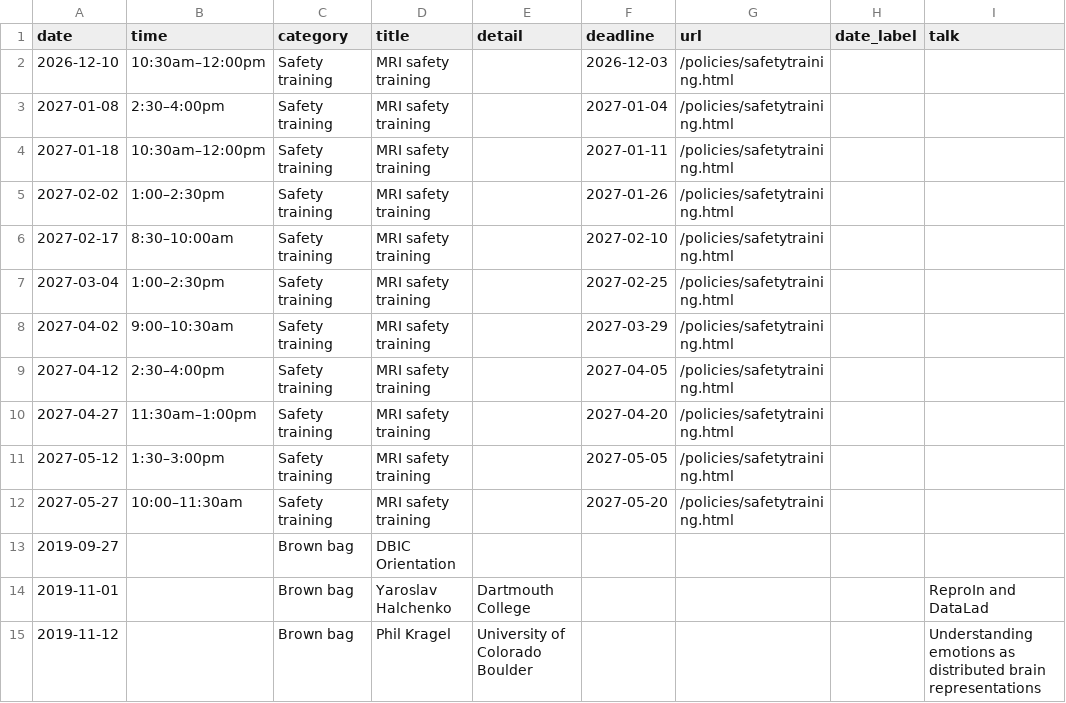
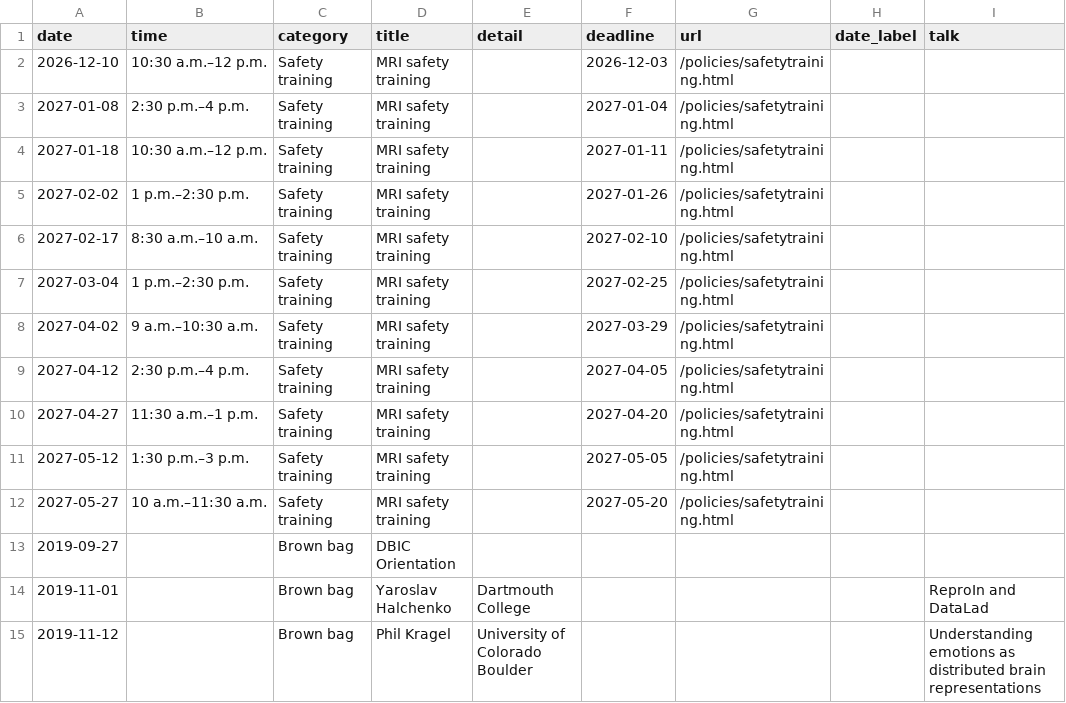
Before and after one commit to dbic/dbic.github.io, a CSV file: _data/events.csv, drawn as a sheet; only a part is shown.

Commit message:
apply date and time format changes

```diff
--- a/_data/events.csv
+++ b/_data/events.csv
@@ -1,13 +1,13 @@
 date,time,category,title,detail,deadline,url,date_label,talk
-2026-12-10,10:30am–12:00pm,Safety training,MRI safety training,,2026-12-03,/policies/safetytraining.html,
-2027-01-08,2:30–4:00pm,Safety training,MRI safety training,,2027-01-04,/policies/safetytraining.html,
-2027-01-18,10:30am–12:00pm,Safety training,MRI safety training,,2027-01-11,/policies/safetytraining.html,
-2027-02-02,1:00–2:30pm,Safety training,MRI safety training,,2027-01-26,/policies/safetytraining.html,
-2027-02-17,8:30–10:00am,Safety training,MRI safety training,,2027-02-10,/policies/safetytraining.html,
-2027-03-04,1:00–2:30pm,Safety training,MRI safety training,,2027-02-25,/policies/safetytraining.html,
-2027-04-02,9:00–10:30am,Safety training,MRI safety training,,2027-03-29,/policies/safetytraining.html,
-2027-04-12,2:30–4:00pm,Safety training,MRI safety training,,2027-04-05,/policies/safetytraining.html,
-2027-04-27,11:30am–1:00pm,Safety training,MRI safety training,,2027-04-20,/policies/safetytraining.html,
-2027-05-12,1:30–3:00pm,Safety training,MRI safety training,,2027-05-05,/policies/safetytraining.html,
-2027-05-27,10:00–11:30am,Safety training,MRI safety training,,2027-05-20,/policies/safetytraining.html,
+2026-12-10,10:30 a.m.–12 p.m.,Safety training,MRI safety training,,2026-12-03,/policies/safetytraining.html,
+2027-01-08,2:30 p.m.–4 p.m.,Safety training,MRI safety training,,2027-01-04,/policies/safetytraining.html,
+2027-01-18,10:30 a.m.–12 p.m.,Safety training,MRI safety training,,2027-01-11,/policies/safetytraining.html,
+2027-02-02,1 p.m.–2:30 p.m.,Safety training,MRI safety training,,2027-01-26,/policies/safetytraining.html,
+2027-02-17,8:30 a.m.–10 a.m.,Safety training,MRI safety training,,2027-02-10,/policies/safetytraining.html,
+2027-03-04,1 p.m.–2:30 p.m.,Safety training,MRI safety training,,2027-02-25,/policies/safetytraining.html,
+2027-04-02,9 a.m.–10:30 a.m.,Safety training,MRI safety training,,2027-03-29,/policies/safetytraining.html,
+2027-04-12,2:30 p.m.–4 p.m.,Safety training,MRI safety training,,2027-04-05,/policies/safetytraining.html,
+2027-04-27,11:30 a.m.–1 p.m.,Safety training,MRI safety training,,2027-04-20,/policies/safetytraining.html,
+2027-05-12,1:30 p.m.–3 p.m.,Safety training,MRI safety training,,2027-05-05,/policies/safetytraining.html,
+2027-05-27,10 a.m.–11:30 a.m.,Safety training,MRI safety training,,2027-05-20,/policies/safetytraining.html,
 2019-09-27,,Brown bag,DBIC Orientation,,,,,
```
Also changed, not shown: 12 other files.
